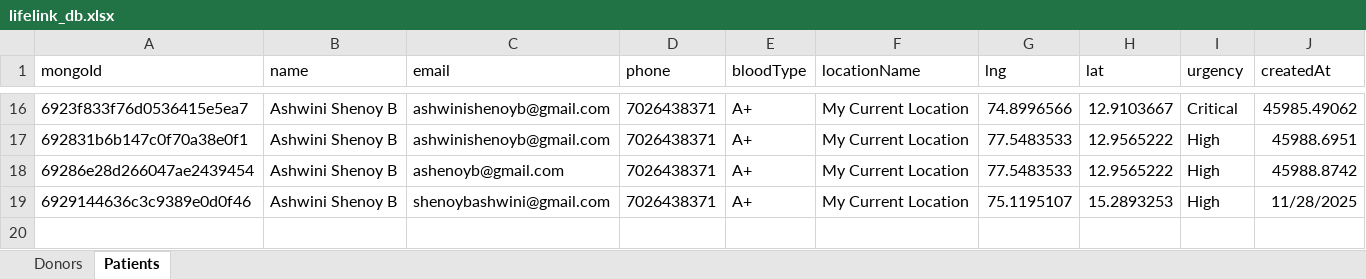
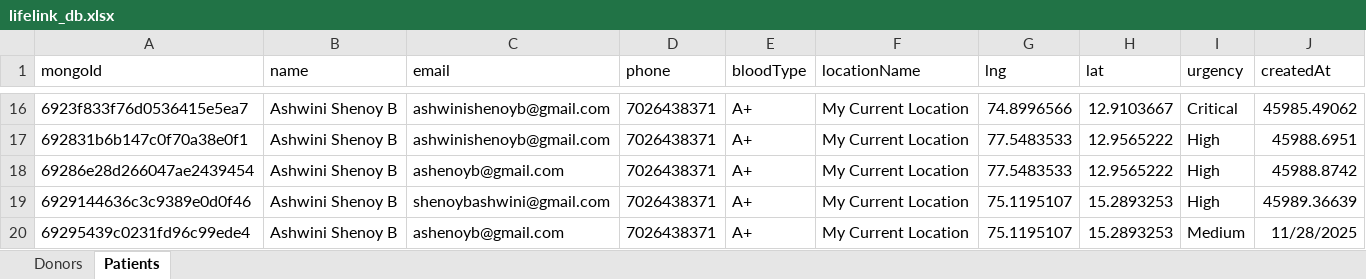
Before and after one commit to ShenoyAsh/LifeLink-PBL, an Excel workbook: Life/server/data/lifelink_db.xlsx, sheet Patients, drawn as a sheet; only a part is shown, gaps mark what is left out; values as stored, in another font and other column widths than the file's, no borders; the diff names each change by its address in the sheet, - before the commit and + after, or states it on an @@ line.

```diff
--- a/Life/server/data/lifelink_db.xlsx (sheet Patients)
+++ b/Life/server/data/lifelink_db.xlsx (sheet Patients)
-J19 (createdAt): 11/28/2025
+J19 (createdAt): 45989.36639
+row 20: 69295439c0231fd96c99ede4 | Ashwini Shenoy B | ashenoyb@gmail.com | 7026438371 | A+ | My Current Location | 75.1195107 | 15.2893253 | Medium | 11/28/2025
```
Also changed, not shown: sheet Donors, 5 other files.
